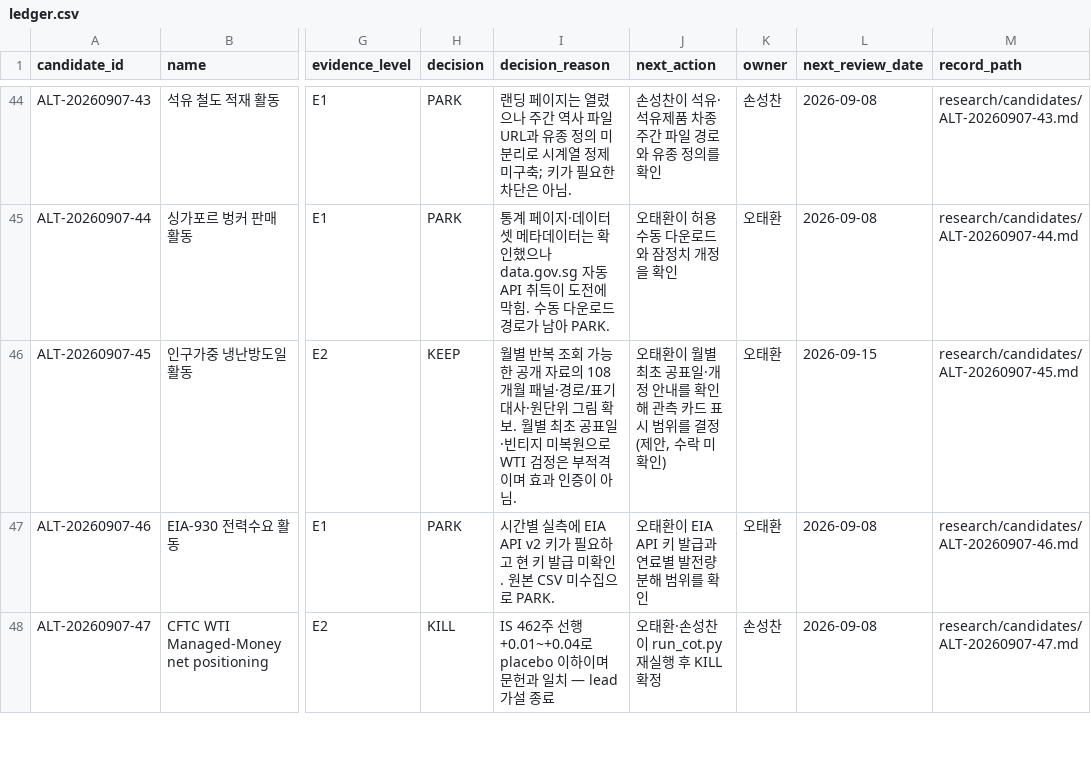
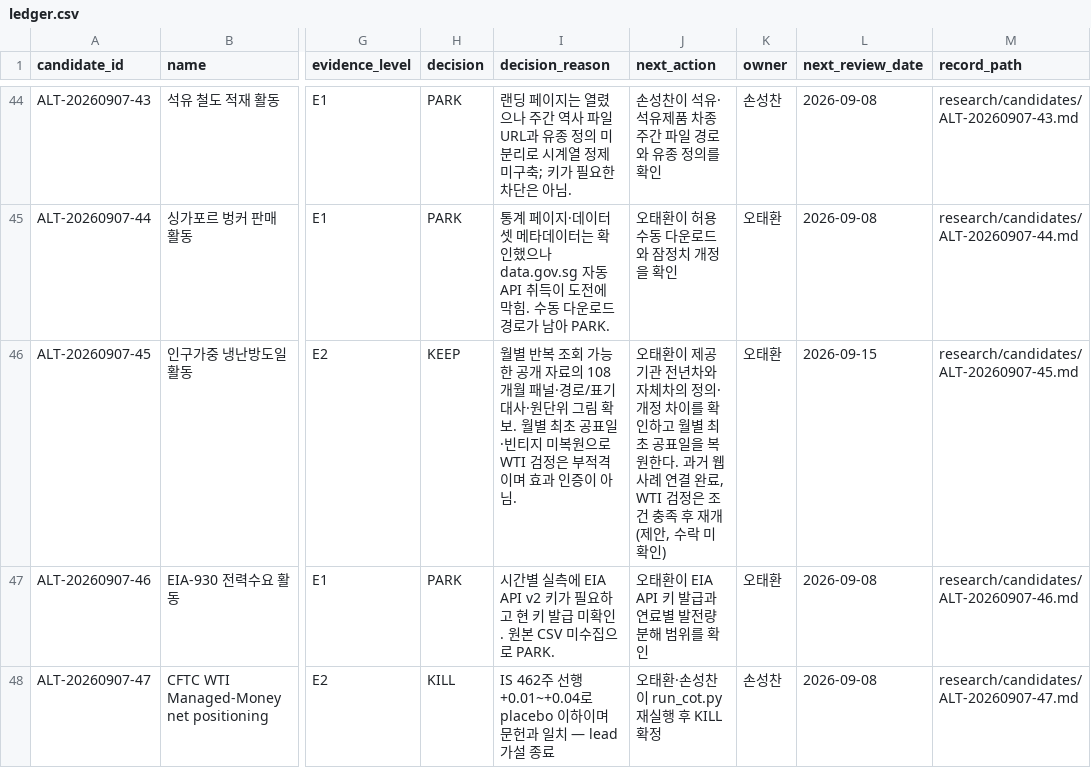
Before and after one commit to Noah-TaeHwan/ls-crude, a CSV file: research/candidates/ledger.csv, drawn as a sheet; only a part is shown, gaps mark what is left out; the diff names each change by its address in the sheet, - before the commit and + after, or states it on an @@ line.

```diff
--- a/research/candidates/ledger.csv
+++ b/research/candidates/ledger.csv
-J46 (next_action): …태환이 월별 최초 공표일·개정 안내를 확인해 관측 카드 표시 범위를 결정 (제안…
+J46 (next_action): …태환이 제공기관 전년차와 자체차의 정의·개정 차이를 확인하고 월별 최초 공표일을 복원한다. 과거 웹 사례 연결 완료, WTI 검정은 조건 충족 후 재개 (제안…
```
Also changed, not shown: 41 other files.
